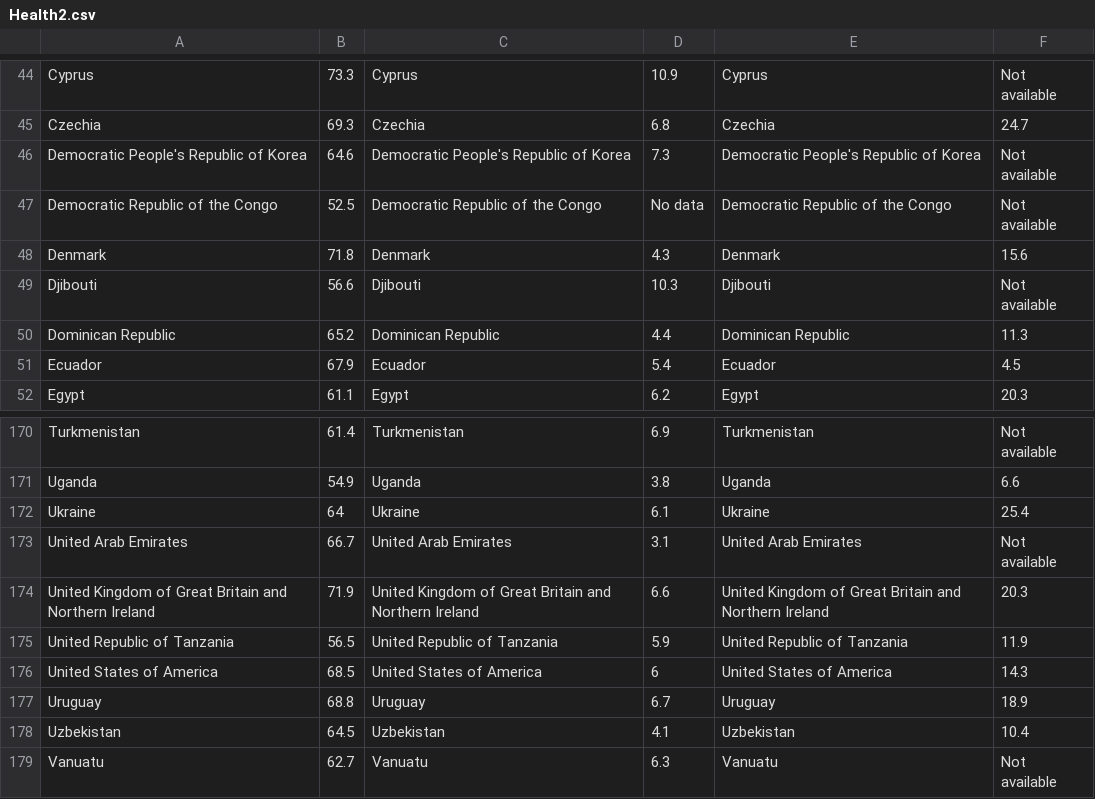
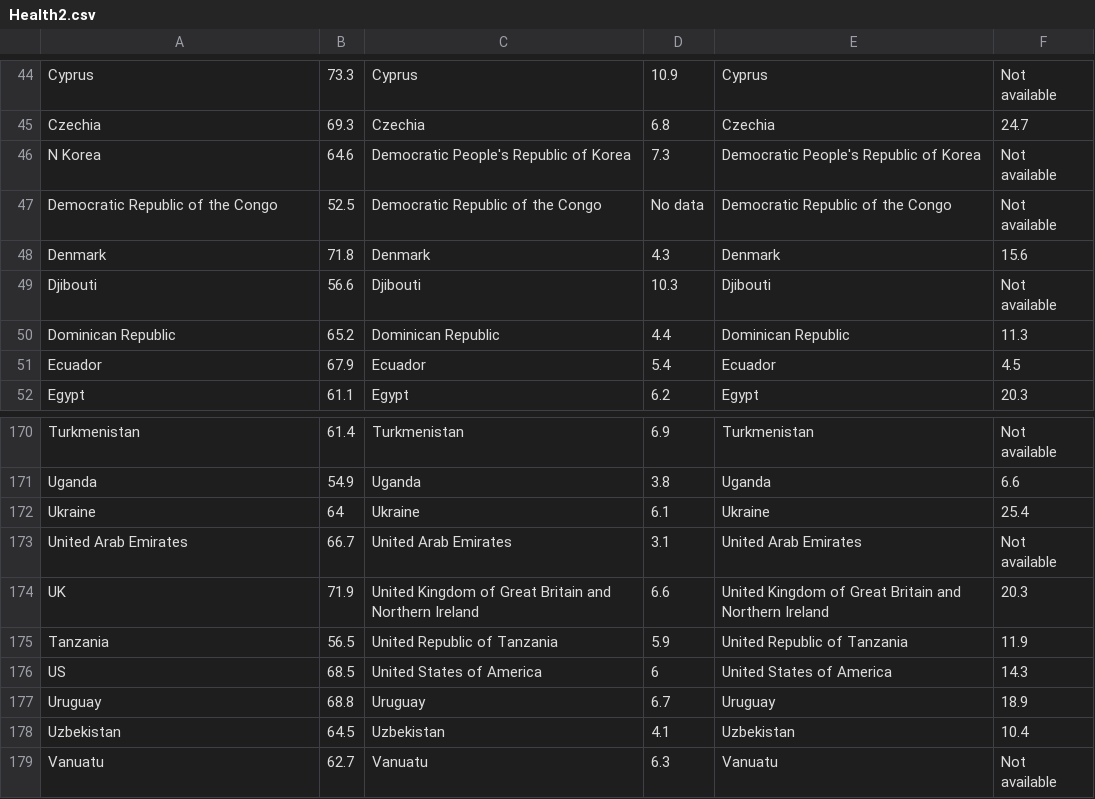
Before and after one commit to RDeconomist/vega, a CSV file: Health2.csv, drawn as a sheet; only a part is shown, gaps mark what is left out.

Commit message:
Update Health2.csv

```diff
--- a/Health2.csv
+++ b/Health2.csv
@@ -45,3 +45,3 @@ Cyprus,73.3,Cyprus,10.9,Cyprus,Not available
 Czechia,69.3,Czechia,6.8,Czechia,24.7
-Democratic People's Republic of Korea,64.6,Democratic People's Republic of Korea,7.3,Democratic People's Republic of Korea,Not available
+N Korea,64.6,Democratic People's Republic of Korea,7.3,Democratic People's Republic of Korea,Not available
 Democratic Republic of the Congo,52.5,Democratic Republic of the Congo,No data,Democratic Republic of the Congo,Not available
@@ -173,5 +173,5 @@ Ukraine,64,Ukraine,6.1,Ukraine,25.4
 United Arab Emirates,66.7,United Arab Emirates,3.1,United Arab Emirates,Not available
-United Kingdom of Great Britain and Northern Ireland,71.9,United Kingdom of Great Britain and Northern Ireland,6.6,United Kingdom of Great Britain and Northern Ireland,20.3
-United Republic of Tanzania,56.5,United Republic of Tanzania,5.9,United Republic of Tanzania,11.9
-United States of America,68.5,United States of America,6,United States of America,14.3
+UK,71.9,United Kingdom of Great Britain and Northern Ireland,6.6,United Kingdom of Great Britain and Northern Ireland,20.3
+Tanzania,56.5,United Republic of Tanzania,5.9,United Republic of Tanzania,11.9
+US,68.5,United States of America,6,United States of America,14.3
 Uruguay,68.8,Uruguay,6.7,Uruguay,18.9
```
